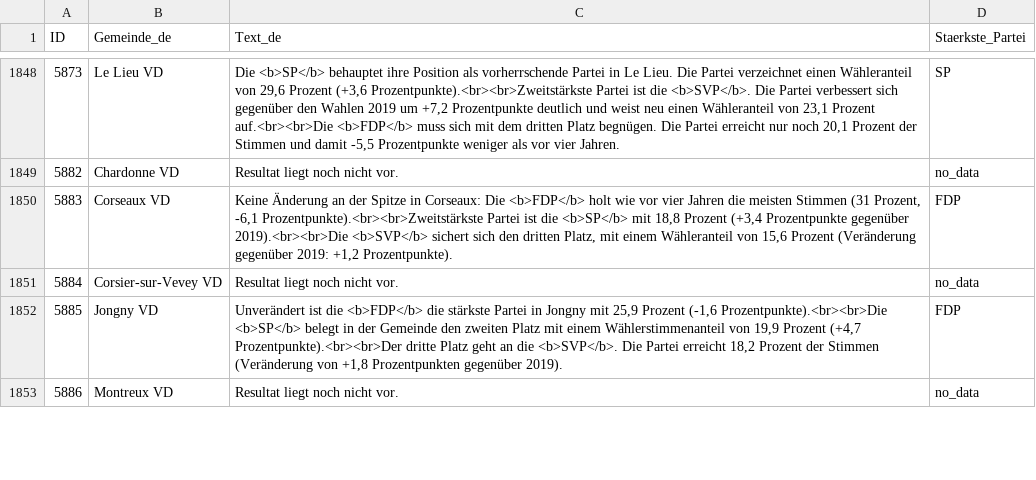
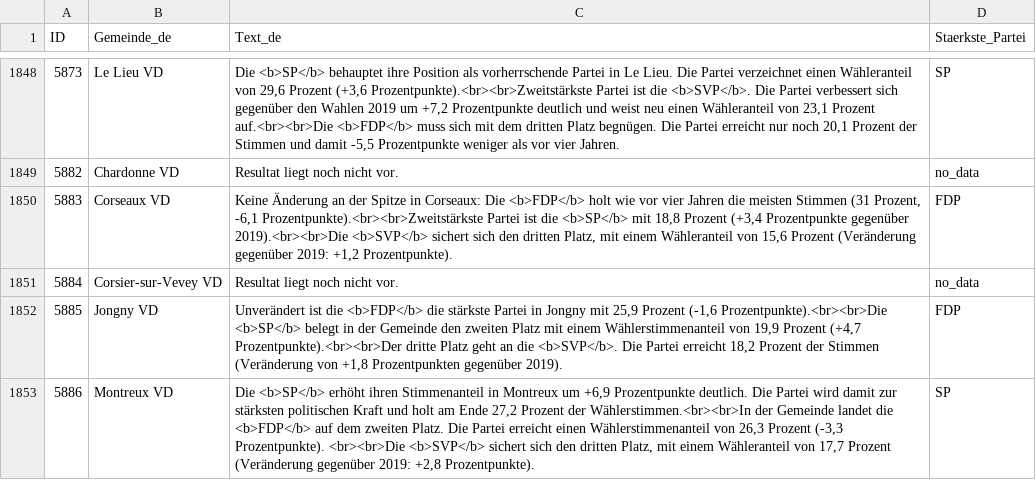
Before and after one commit to awp-finanznachrichten/sda_eidgenoessische_wahlen_datafeed, a CSV file: Output/nationalrat_ergebnisse_gemeinden_urlena_de.csv, drawn as a sheet; only a part is shown, gaps mark what is left out; the diff covers the shown part only.

```diff
--- a/Output/nationalrat_ergebnisse_gemeinden_urlena_de.csv
+++ b/Output/nationalrat_ergebnisse_gemeinden_urlena_de.csv
@@ -1852,2 +1852,2 @@
 5885,"Jongny VD","Unverändert ist die <b>FDP</b> die stärkste Partei in Jongny mit 25,9 Prozent (-1,6 Prozentpunkte).<br><br>Die <b>SP</b> belegt in der Gemeinde den zweiten Platz mit einem Wählerstimmenanteil von 19,9 Prozent (+4,7 Prozentpunkte).<br><br>Der dritte Platz geht an die <b>SVP</b>. Die Partei erreicht 18,2 Prozent der Stimmen (Veränderung von +1,8 Prozentpunkten gegenüber 2019).","FDP"
-5886,"Montreux VD","Resultat liegt noch nicht vor.","no_data"
+5886,"Montreux VD","Die <b>SP</b> erhöht ihren Stimmenanteil in Montreux um +6,9 Prozentpunkte deutlich. Die Partei wird damit zur stärksten politischen Kraft und holt am Ende 27,2 Prozent der Wählerstimmen.<br><br>In der Gemeinde landet die <b>FDP</b> auf dem zweiten Platz. Die Partei erreicht einen Wählerstimmenanteil von 26,3 Prozent (-3,3 Prozentpunkte). <br><br>Die <b>SVP</b> sichert sich den dritten Platz, mit einem Wähleranteil von 17,7 Prozent (Veränderung gegenüber 2019: +2,8 Prozentpunkte).","SP"
```
Also changed, not shown: 20 edited cells elsewhere in this file, Output/nationalrat_ergebnisse_gemeinden_urlena_fr.csv, Output/nationalrat_ergebnisse_gemeinden_urlena_it.csv, 7 other files.
